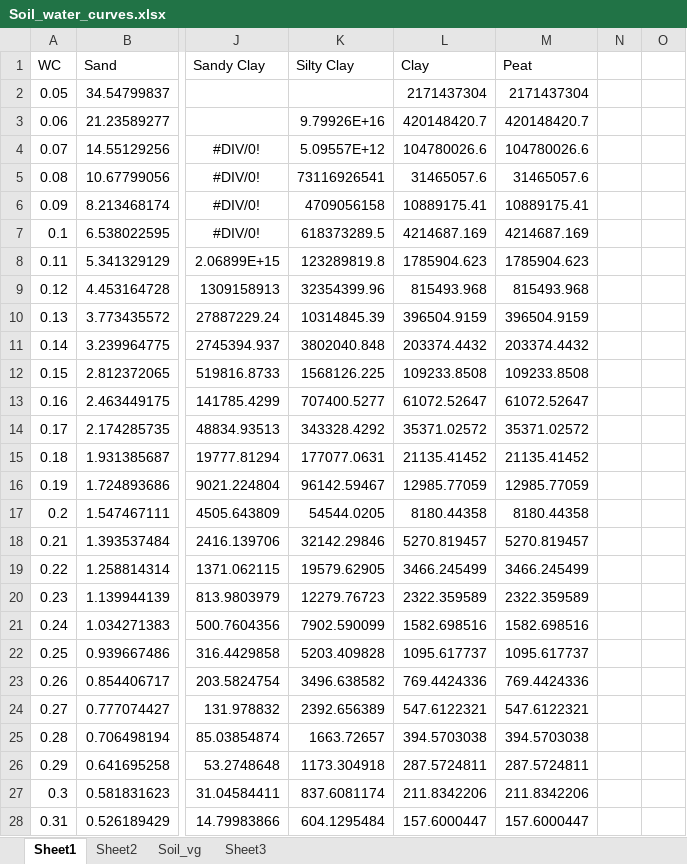
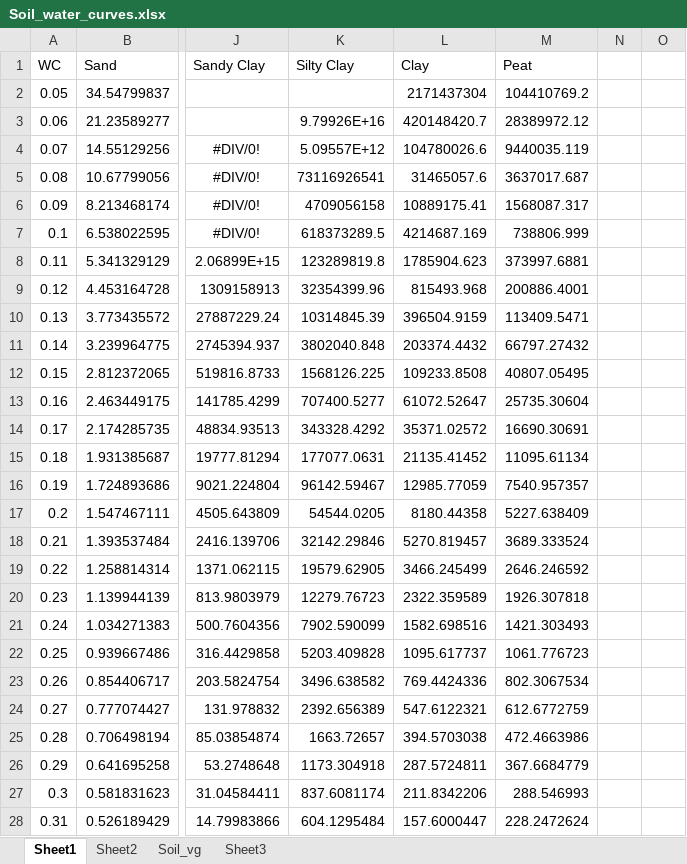
Before and after one commit to LANDIS-II-Foundation/Extension-PnET-Succession, an Excel workbook: deploy/docs/Soil_water_curves.xlsx, sheet Sheet1, drawn as a sheet; only a part is shown, gaps mark what is left out; values as stored, in another font and other column widths than the file's, no borders; charts and pictures not drawn; the diff covers the shown part only; the diff names each change by its address in the sheet, - before the commit and + after, or states it on an @@ line.

```diff
--- a/deploy/docs/Soil_water_curves.xlsx (sheet Sheet1)
+++ b/deploy/docs/Soil_water_curves.xlsx (sheet Sheet1)
-M2 (Peat): 2171437304
+M2 (Peat): 104410769.2
-M3 (Peat): 420148420.7
+M3 (Peat): 28389972.12
-M4 (Peat): 104780026.6
+M4 (Peat): 9440035.119
-M5 (Peat): 31465057.6
+M5 (Peat): 3637017.687
-M6 (Peat): 10889175.41
+M6 (Peat): 1568087.317
-M7 (Peat): 4214687.169
+M7 (Peat): 738806.999
-M8 (Peat): 1785904.623
+M8 (Peat): 373997.6881
-M9 (Peat): 815493.968
+M9 (Peat): 200886.4001
-M10 (Peat): 396504.9159
+M10 (Peat): 113409.5471
-M11 (Peat): 203374.4432
+M11 (Peat): 66797.27432
-M12 (Peat): 109233.8508
+M12 (Peat): 40807.05495
-M13 (Peat): 61072.52647
+M13 (Peat): 25735.30604
-M14 (Peat): 35371.02572
+M14 (Peat): 16690.30691
-M15 (Peat): 21135.41452
+M15 (Peat): 11095.61134
-M16 (Peat): 12985.77059
+M16 (Peat): 7540.957357
-M17 (Peat): 8180.44358
+M17 (Peat): 5227.638409
-M18 (Peat): 5270.819457
+M18 (Peat): 3689.333524
-M19 (Peat): 3466.245499
+M19 (Peat): 2646.246592
-M20 (Peat): 2322.359589
+M20 (Peat): 1926.307818
-M21 (Peat): 1582.698516
+M21 (Peat): 1421.303493
-M22 (Peat): 1095.617737
+M22 (Peat): 1061.776723
-M23 (Peat): 769.4424336
+M23 (Peat): 802.3067534
-M24 (Peat): 547.6122321
+M24 (Peat): 612.6772759
-M25 (Peat): 394.5703038
+M25 (Peat): 472.4663986
-M26 (Peat): 287.5724811
+M26 (Peat): 367.6684779
-M27 (Peat): 211.8342206
+M27 (Peat): 288.546993
-M28 (Peat): 157.6000447
+M28 (Peat): 228.2472624
```
Also changed, not shown: 29 edited cells elsewhere in this sheet, sheet Sheet2, charts or pictures, 4 other files.
